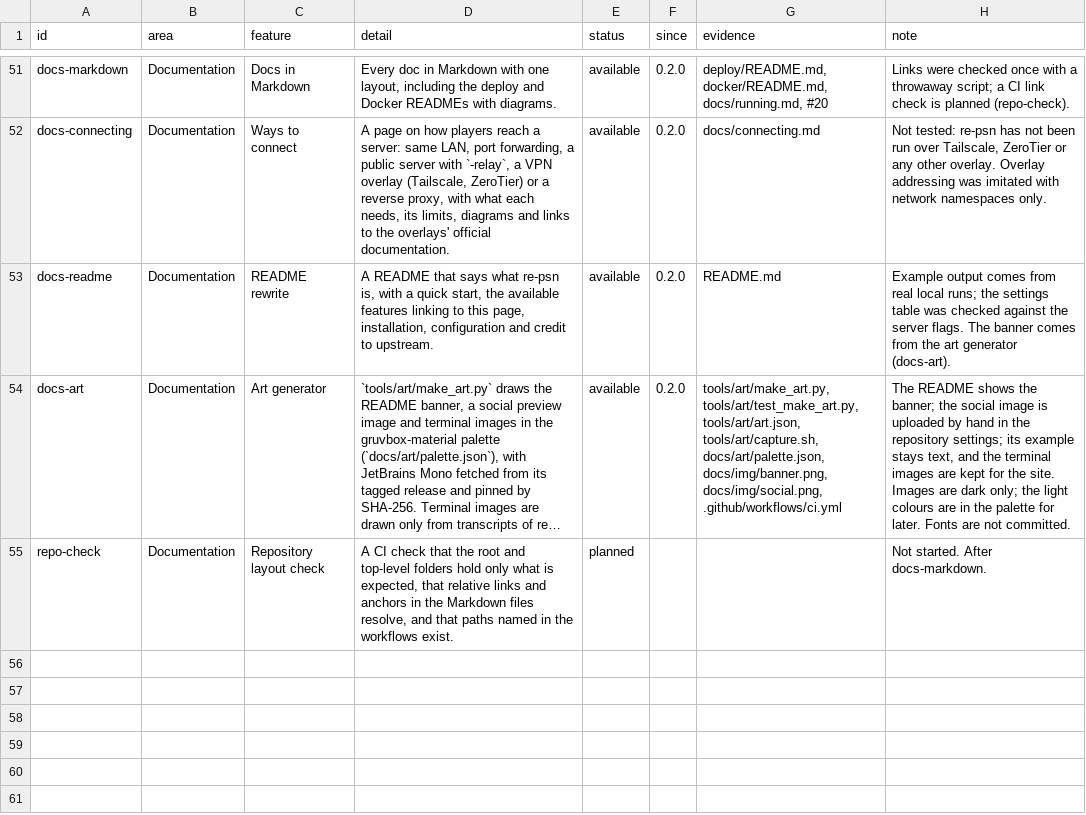
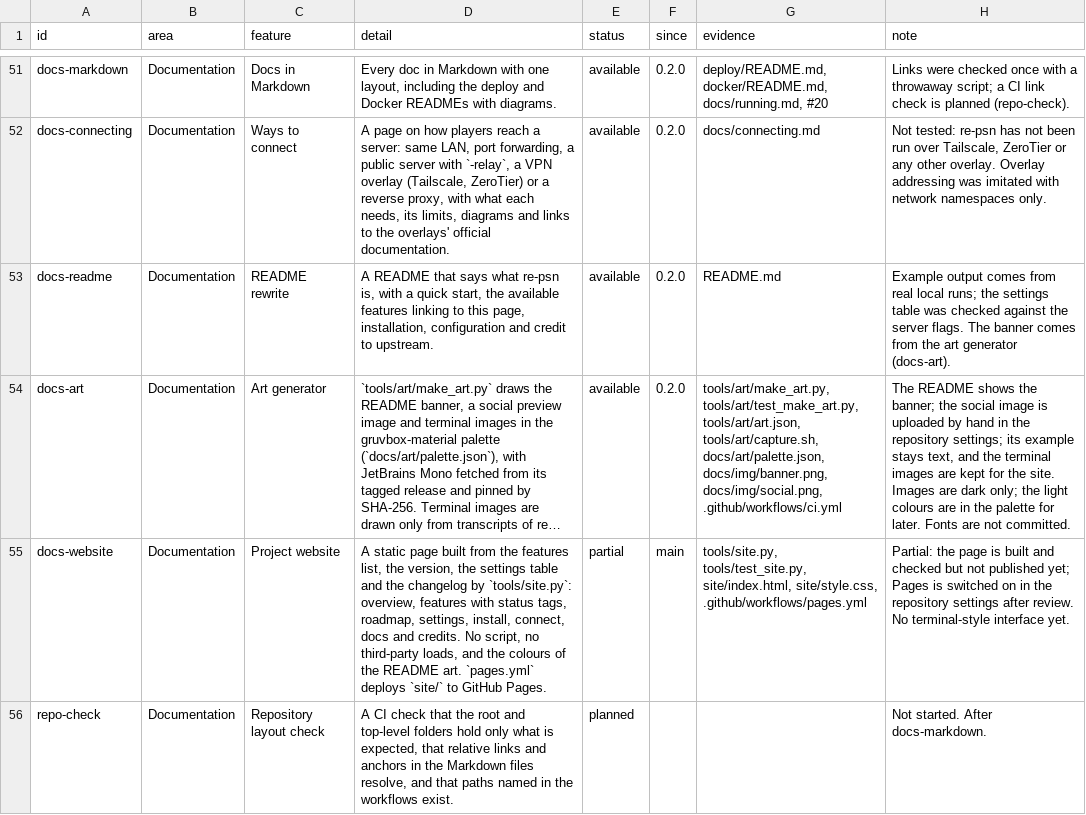
Before and after one commit to Tzeentchnet/re-psn, a TSV file: docs/features.tsv, drawn as a sheet; only a part is shown, gaps mark what is left out; long unchanged cells end in …; the diff names each change by its address in the sheet, - before the commit and + after, or states it on an @@ line.

Commit message:
Add the project website: generator, static page, stylesheet and Pages workflow
tools/site.py builds site/index.html and site/data.json from the features list, VERSION, the README settings table and CHANGELOG.md; --check compares the committed files. The page has no script and loads nothing from another site. pages.yml deploys site/ once Pages is enabled in the repository settings.

```diff
--- a/docs/features.tsv
+++ b/docs/features.tsv
+row 55: docs-website | Documentation | Project website | A static page built from the features list, the version, the settings table and the changelog by `tools/site.py`: overview, features with status tags, roadmap, settings, install, connect, docs and credits. No script, no third-party loads, and the colours of the README art. `pages.yml` deploys `site/` to GitHub Pages. | partial | main | tools/site.py, tools/test_site.py, site/index.html, site/style.css, .github/workflows/pages.yml | Partial: the page is built and checked but not published yet; Pages is switched on in the repository settings after review. No terminal-style interface yet.
```
Also changed, not shown: 11 other files.
